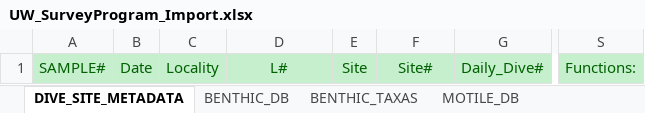
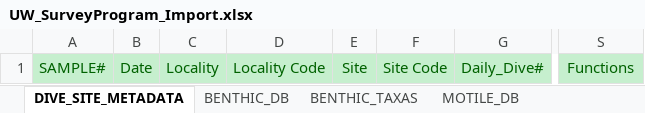
Before and after one commit to MARE-Madeira-IT/UVC-api, an Excel workbook: public/templates/UW_SurveyProgram_Import.xlsx, sheet DIVE_SITE_METADATA, drawn as a sheet; only a part is shown, gaps mark what is left out; values as stored, in another font and other column widths than the file's, no borders; the diff names each change by its address in the sheet, - before the commit and + after, or states it on an @@ line.

```diff
--- a/public/templates/UW_SurveyProgram_Import.xlsx (sheet DIVE_SITE_METADATA)
+++ b/public/templates/UW_SurveyProgram_Import.xlsx (sheet DIVE_SITE_METADATA)
-D1: L#
+D1: Locality Code
-F1: Site#
+F1: Site Code
-S1: Functions:
+S1: Functions
```
Also changed, not shown: sheet MOTILE_DB, sheet BENTHIC_TAXAS, sheet MOTILE_TAXAS, 11 other files.
